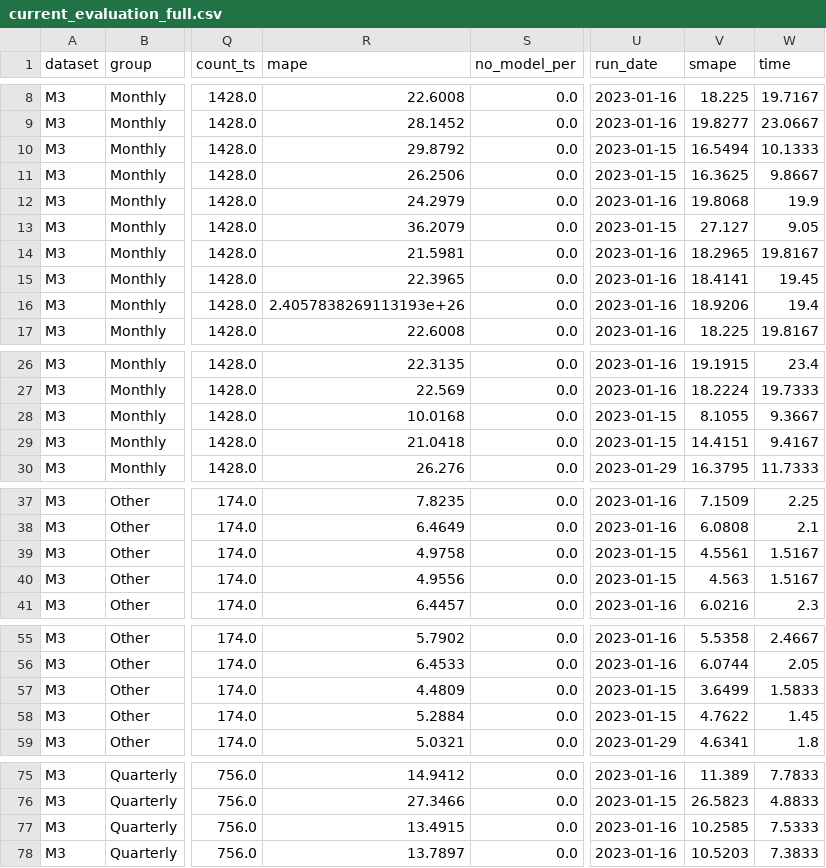
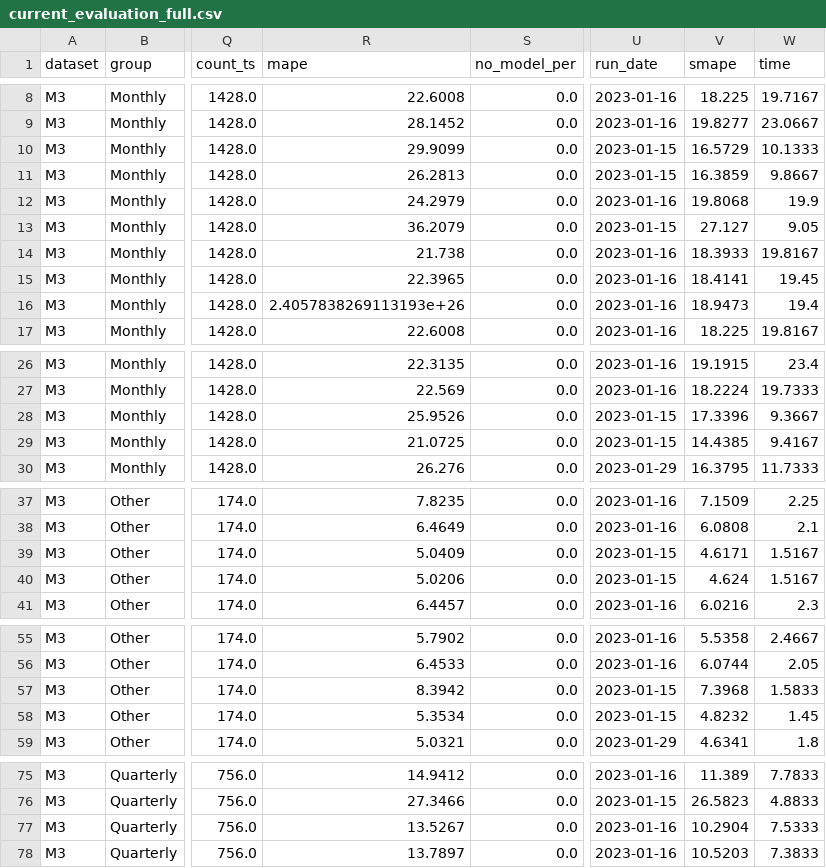
Before and after one commit to pycaret/benchmarks, a CSV file: data/m3/current_evaluation_full.csv, drawn as a sheet; only a part is shown, gaps mark what is left out; the diff covers the shown part only; the diff names each change by its address in the sheet, - before the commit and + after, or states it on an @@ line.

```diff
--- a/data/m3/current_evaluation_full.csv
+++ b/data/m3/current_evaluation_full.csv
-R10 (mape): 29.8792
+R10 (mape): 29.9099
-V10 (smape): 16.5494
+V10 (smape): 16.5729
-R11 (mape): 26.2506
+R11 (mape): 26.2813
-V11 (smape): 16.3625
+V11 (smape): 16.3859
-R14 (mape): 21.5981
+R14 (mape): 21.738
-V14 (smape): 18.2965
+V14 (smape): 18.3933
-V16 (smape): 18.9206
+V16 (smape): 18.9473
-R28 (mape): 10.0168
+R28 (mape): 25.9526
-V28 (smape): 8.1055
+V28 (smape): 17.3396
-R29 (mape): 21.0418
+R29 (mape): 21.0725
-V29 (smape): 14.4151
+V29 (smape): 14.4385
-R39 (mape): 4.9758
+R39 (mape): 5.0409
-V39 (smape): 4.5561
+V39 (smape): 4.6171
-R40 (mape): 4.9556
+R40 (mape): 5.0206
-V40 (smape): 4.563
+V40 (smape): 4.624
-R57 (mape): 4.4809
+R57 (mape): 8.3942
-V57 (smape): 3.6499
+V57 (smape): 7.3968
-R58 (mape): 5.2884
+R58 (mape): 5.3534
-V58 (smape): 4.7622
+V58 (smape): 4.8232
-R77 (mape): 13.4915
+R77 (mape): 13.5267
-V77 (smape): 10.2585
+V77 (smape): 10.2904
```
Also changed, not shown: 6 edited cells elsewhere in this file, data/m3/current_evaluation_static.csv, data/m3/running_evaluations.csv, 5 other files.
